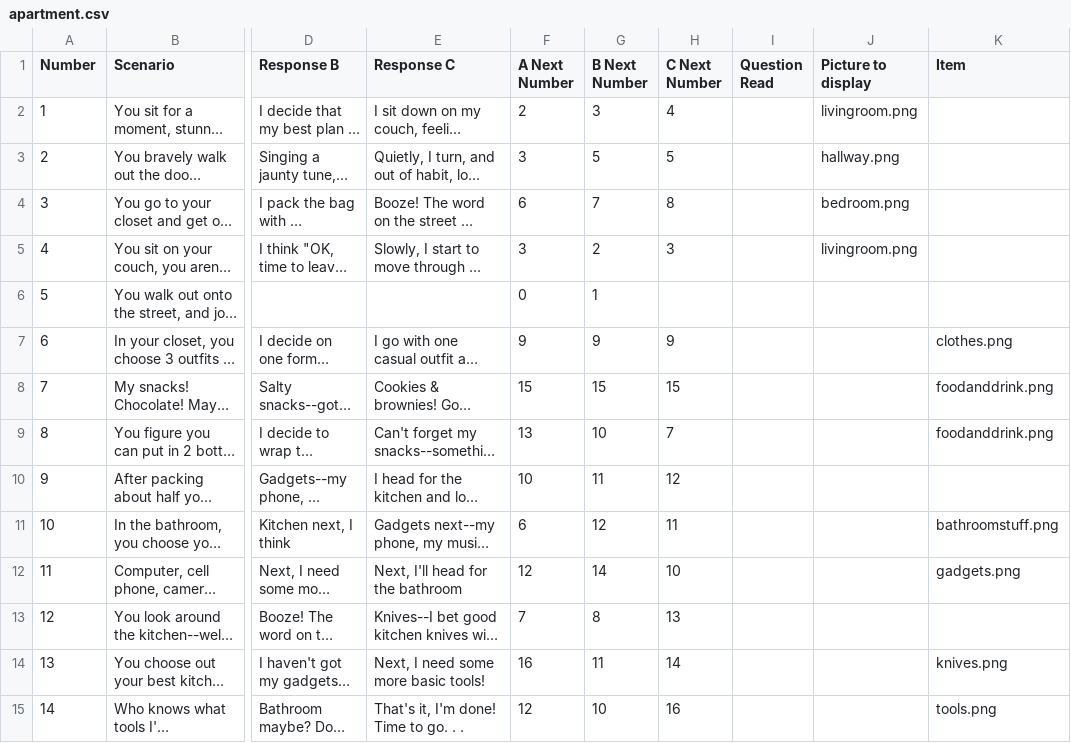
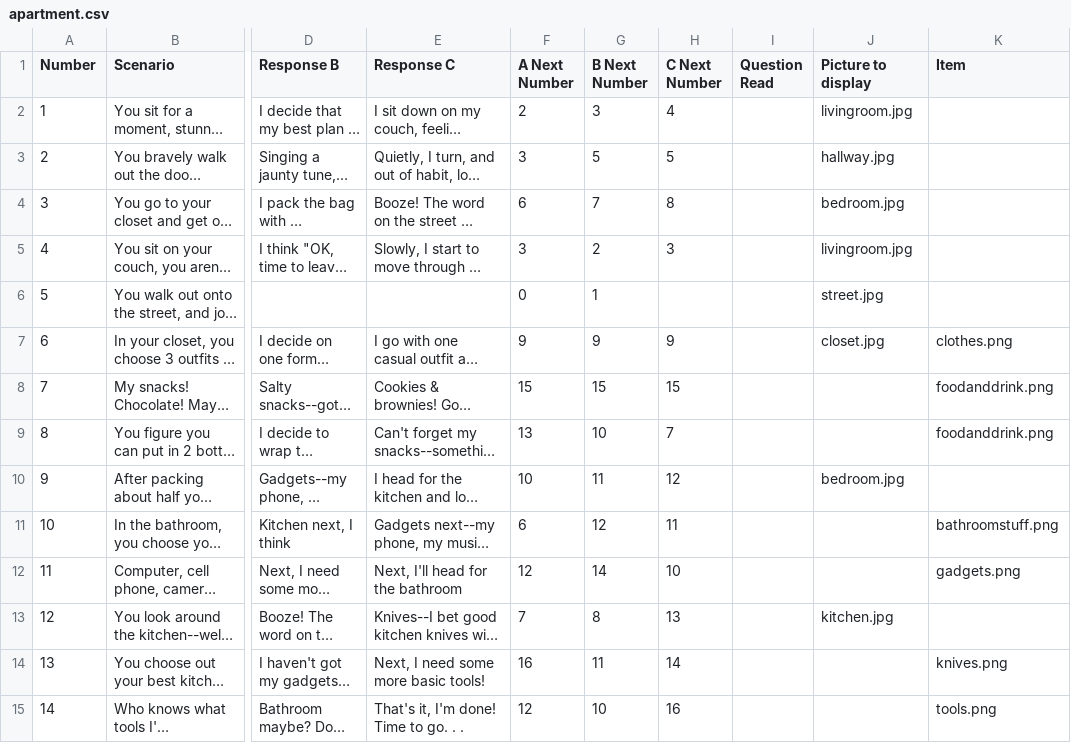
Before and after one commit to mcanultyfamily/InTheEnd, a CSV file: data/apartment.csv, drawn as a sheet; only a part is shown, gaps mark what is left out; long unchanged cells end in …; the diff names each change by its address in the sheet, - before the commit and + after, or states it on an @@ line.

Commit message:
Apartment pics

```diff
--- a/data/apartment.csv
+++ b/data/apartment.csv
-J2 (Picture to display): livingroom.png
+J2 (Picture to display): livingroom.jpg
-J3 (Picture to display): hallway.png
+J3 (Picture to display): hallway.jpg
-J4 (Picture to display): bedroom.png
+J4 (Picture to display): bedroom.jpg
-J5 (Picture to display): livingroom.png
+J5 (Picture to display): livingroom.jpg
-J6 (Picture to display): (empty)
+J6 (Picture to display): street.jpg
-J7 (Picture to display): (empty)
+J7 (Picture to display): closet.jpg
-J10 (Picture to display): (empty)
+J10 (Picture to display): bedroom.jpg
-J13 (Picture to display): (empty)
+J13 (Picture to display): kitchen.jpg
```
Also changed, not shown: 18 other files.
